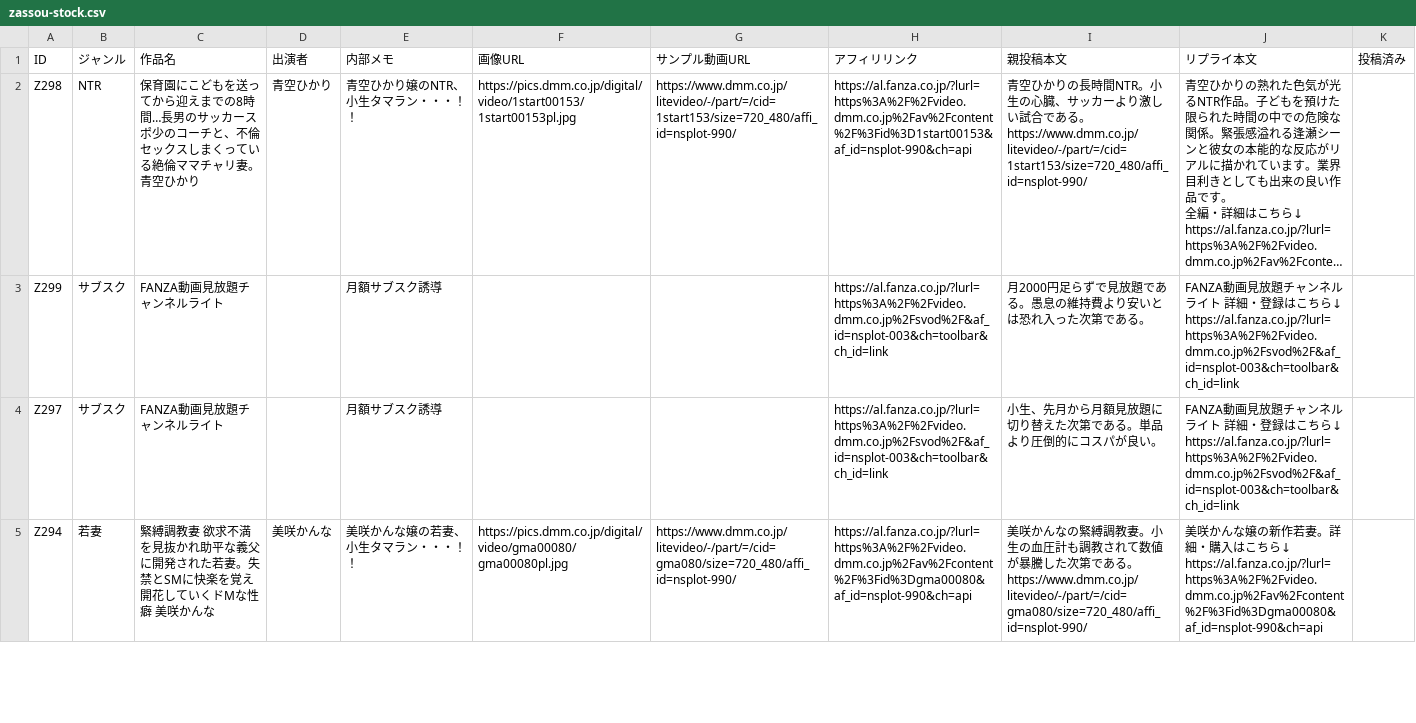
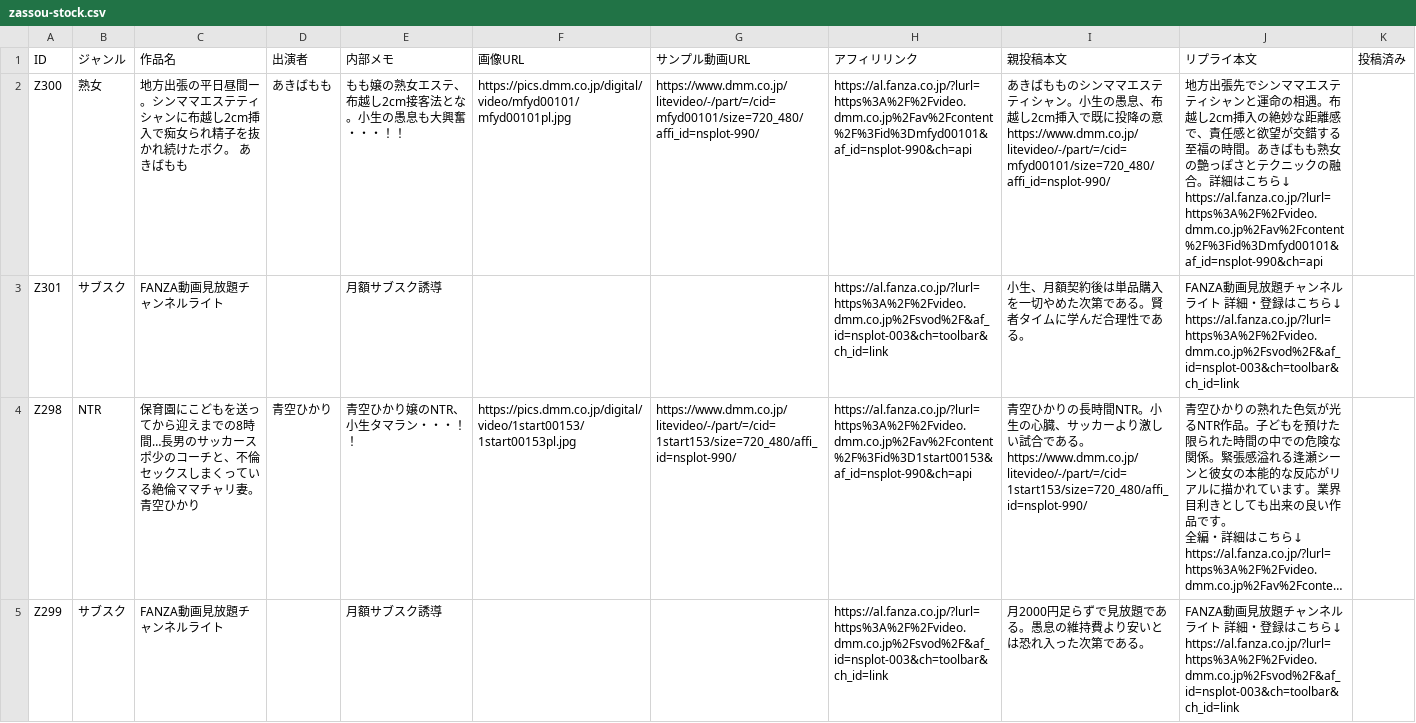
Before and after one commit to 57caine/57hustler, a CSV file: data/zassou-stock.csv, drawn as a sheet; only a part is shown; the shorter side is filled out with more unchanged rows; long unchanged cells end in …; ↵ is a line break in a cell; the diff names each change by its address in the sheet, - before the commit and + after, or states it on an @@ line.

```diff
--- a/data/zassou-stock.csv
+++ b/data/zassou-stock.csv
+row 2: Z300 | 熟女 | 地方出張の平日昼間ー。シンママエステティシャンに布越し2cm挿入で痴女られ精子を抜かれ続けたボク。 あきばもも | あきばもも | もも嬢の熟女エステ、布越し2cm接客法とな。小生の愚息も大興奮・・・！！ | https://pics.dmm.co.jp/digital/video/mfyd00101/mfyd00101pl.jpg | https://www.dmm.co.jp/litevideo/-/part/=/cid=mfyd00101/size=720_480/affi_id=nsplot-990/ | https://al.fanza.co.jp/?lurl=https%3A%2F%2Fvideo.dmm.co.jp%2Fav%2Fcontent%2F%3Fid%3Dmfyd00101&af_id=nsplot-990&ch=api | あきばもものシンママエステティシャン。小生の愚息、布越し2cm挿入で既に投降の意 ↵ https://www.dmm.co.jp/litevideo/-/part/=/cid=mfyd00101/size=720_480/affi_id=nsplot-990/ | 地方出張先でシンママエステティシャンと運命の相遇。布越し2cm挿入の絶妙な距離感で、責任感と欲望が交錯する至福の時間。あきばもも熟女の艶っぽさとテクニックの融合。詳細はこちら↓ ↵ https://al.fanza.co.jp/?lurl=https%3A%2F%2Fvideo.dmm.co.jp%2Fav%2Fcontent%2F%3Fid%3Dmfyd00101&af_id=nsplot-990&ch=api
+row 3: Z301 | サブスク | FANZA動画見放題チャンネルライト |  | 月額サブスク誘導 |  |  | https://al.fanza.co.jp/?lurl=https%3A%2F%2Fvideo.dmm.co.jp%2Fsvod%2F&af_id=nsplot-003&ch=toolbar&ch_id=link | 小生、月額契約後は単品購入を一切やめた次第である。賢者タイムに学んだ合理性である。 | FANZA動画見放題チャンネルライト 詳細・登録はこちら↓ ↵ https://al.fanza.co.jp/?lurl=https%3A%2F%2Fvideo.dmm.co.jp%2Fsvod%2F&af_id=nsplot-003&ch=toolbar&ch_id=link
```
Also changed, not shown: 1 other file.
